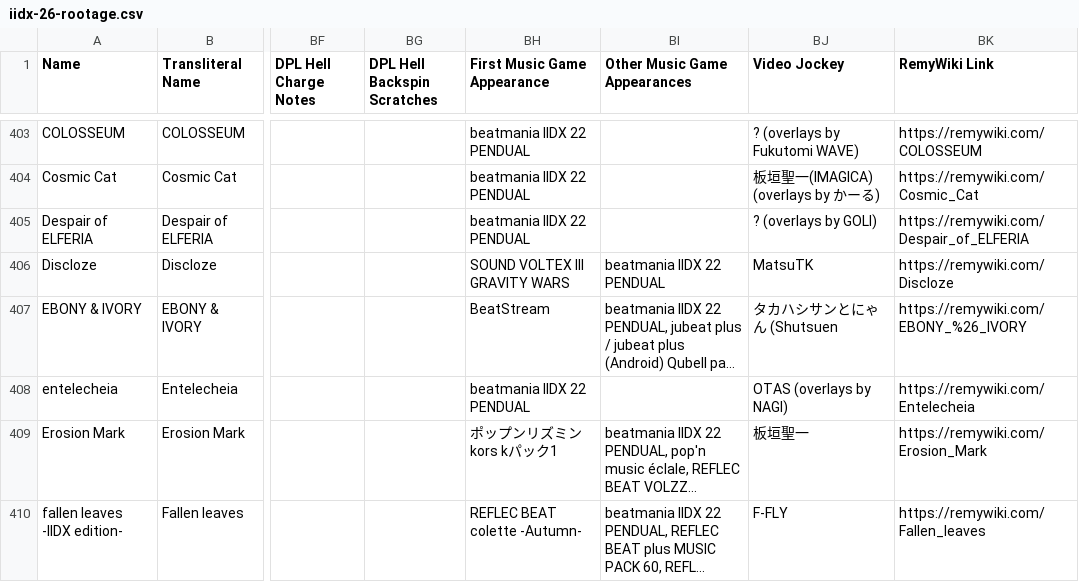
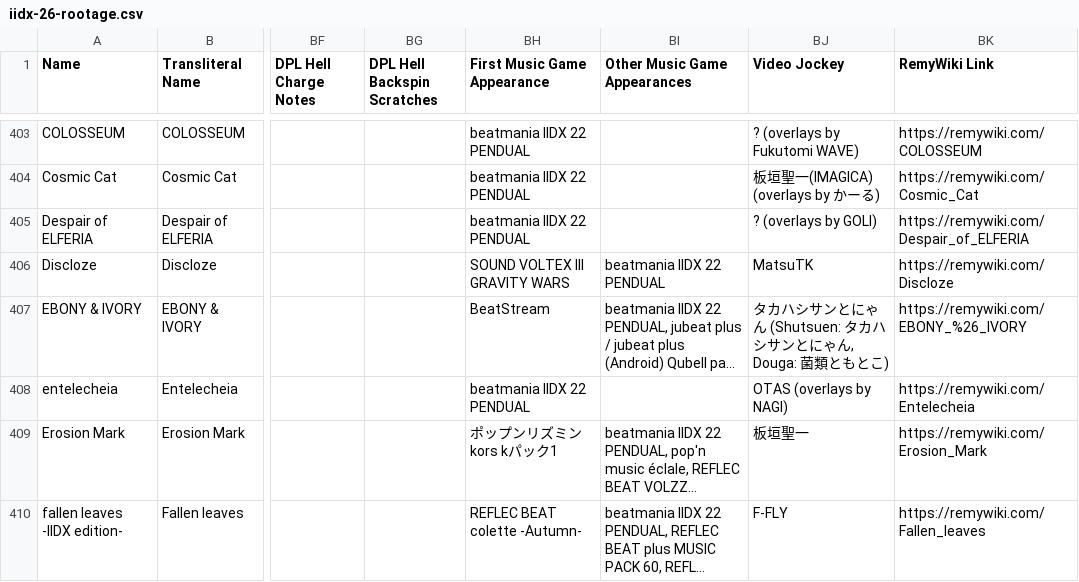
Before and after one commit to Michael-A-Berger/Rhythm-Game-CSVs, a CSV file: iidx-26-rootage.csv, drawn as a sheet; only a part is shown, gaps mark what is left out; long unchanged cells end in …; the diff names each change by its address in the sheet, - before the commit and + after, or states it on an @@ line.

Commit message:
IIDX 26 Rootage - Corrected EBONY & IVORY VJ info

```diff
--- a/iidx-26-rootage.csv
+++ b/iidx-26-rootage.csv
-BJ407 (Video Jockey): タカハシサンとにゃん (Shutsuen
+BJ407 (Video Jockey): タカハシサンとにゃん (Shutsuen: タカハシサンとにゃん, Douga: 菌類ともとこ)
```
